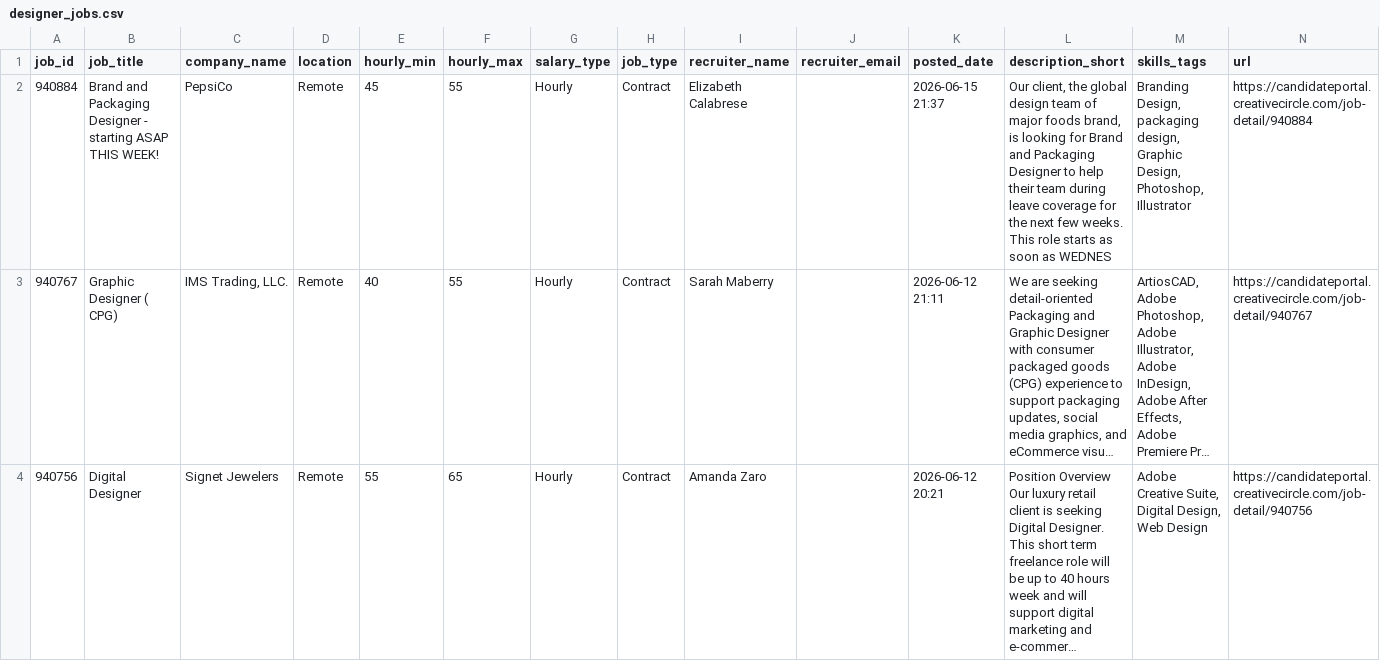
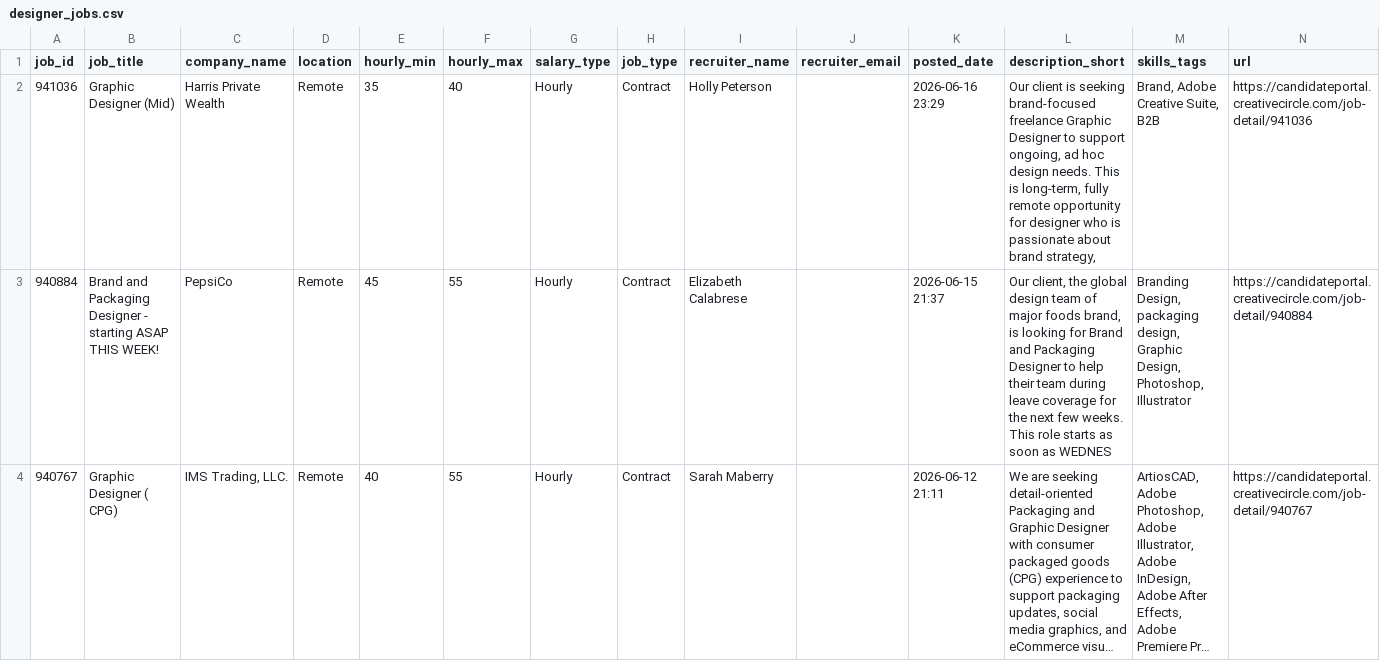
Before and after one commit to zeandroid/JSAuto, a CSV file: data/designer_jobs.csv, drawn as a sheet; only a part is shown; the shorter side is filled out with more unchanged rows; long unchanged cells end in …; the diff names each change by its address in the sheet, - before the commit and + after, or states it on an @@ line.

```diff
--- a/data/designer_jobs.csv
+++ b/data/designer_jobs.csv
+row 2: 941036 | Graphic Designer (Mid) | Harris Private Wealth | Remote | 35 | 40 | Hourly | Contract | Holly Peterson |  | 2026-06-16 23:29 | Our client is seeking brand-focused freelance Graphic Designer to support ongoing, ad hoc design needs. This is long-term, fully remote opportunity for designer who is passionate about brand strategy, | Brand, Adobe Creative Suite, B2B | https://candidateportal.creativecircle.com/job-detail/941036
```
